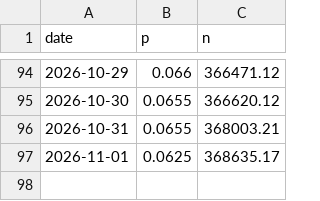
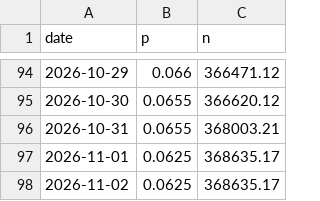
Before and after one commit to jaebooker/ai-risk-ledger, a CSV file: data/history/ks-oaiagi-26.csv, drawn as a sheet; only a part is shown, gaps mark what is left out.

```diff
--- a/data/history/ks-oaiagi-26.csv
+++ b/data/history/ks-oaiagi-26.csv
@@ -97 +97,2 @@ date,p,n
 2026-11-01,0.0625,368635.17
+2026-11-02,0.0625,368635.17
```
Also changed, not shown: data/history/ks-kimi-ban.csv, data/history/ks-oaiagi-29.csv, 25 other files.
